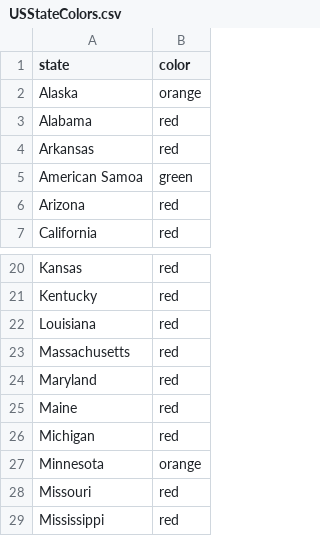
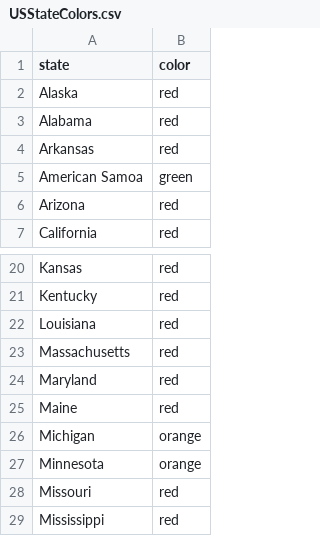
Before and after one commit to necsi/cases_deaths_hosps, a CSV file: USStateColors.csv, drawn as a sheet; only a part is shown, gaps mark what is left out.

```diff
--- a/USStateColors.csv
+++ b/USStateColors.csv
@@ -1,3 +1,3 @@
 state,color
-Alaska,orange
+Alaska,red
 Alabama,red
@@ -25,3 +25,3 @@ Maryland,red
 Maine,red
-Michigan,red
+Michigan,orange
 Minnesota,orange
```
Also changed, not shown: 1 other file.
